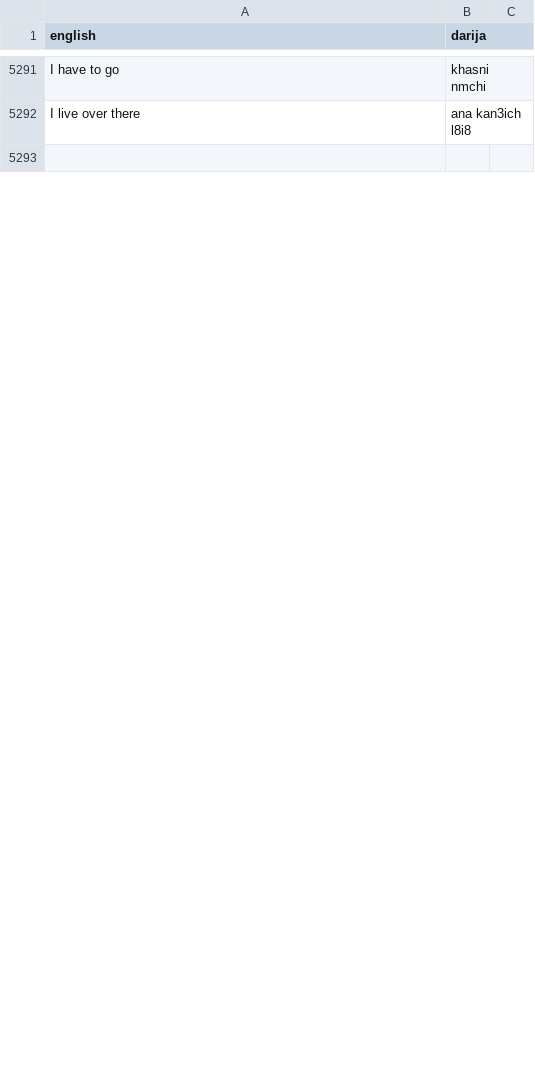
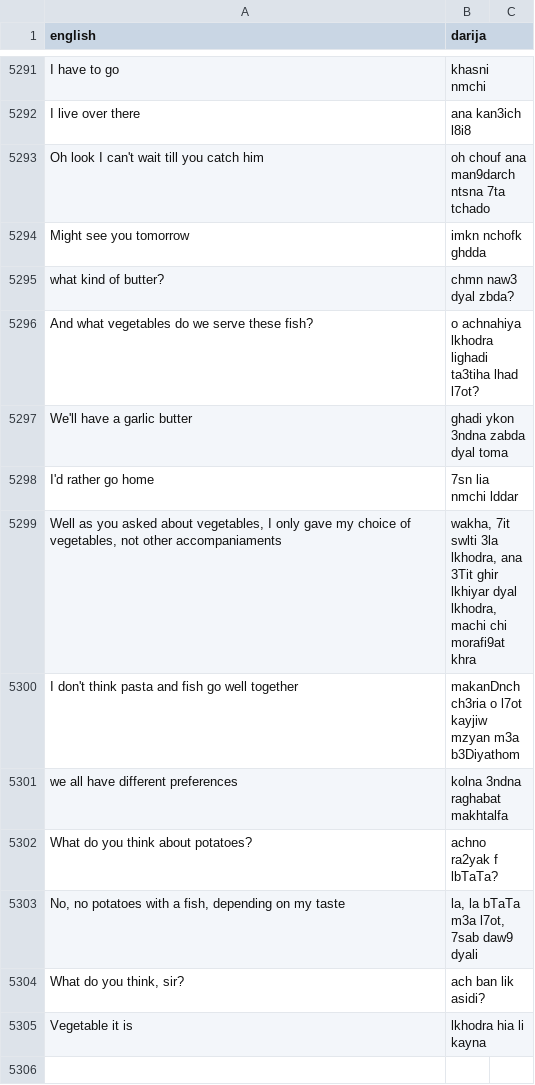
Before and after one commit to darija-open-dataset/dataset, a CSV file: sentences.csv, drawn as a sheet; only a part is shown, gaps mark what is left out; the diff covers the shown part only.

```diff
--- a/sentences.csv
+++ b/sentences.csv
@@ -5301,2 +5301,15 @@ I have to go,khasni nmchi
 I live over there,ana kan3ich l8i8
+Oh look I can't wait till you catch him,oh chouf ana man9darch ntsna 7ta tchado
+Might see you tomorrow,imkn nchofk ghdda
+what kind of butter?,chmn naw3 dyal zbda?
+And what vegetables do we serve these fish?,o achnahiya lkhodra lighadi ta3tiha lhad l7ot?
+We'll have a garlic butter,ghadi ykon 3ndna zabda dyal toma
+I'd rather go home,7sn lia nmchi lddar
+"Well as you asked about vegetables, I only gave my choice of vegetables, not other accompaniaments","wakha, 7it swlti 3la lkhodra, ana 3Tit ghir lkhiyar dyal lkhodra, machi chi morafi9at khra"
+I don't think pasta and fish go well together,makanDnch ch3ria o l7ot kayjiw mzyan m3a b3Diyathom
+we all have different preferences,kolna 3ndna raghabat makhtalfa
+What do you think about potatoes?,achno ra2yak f lbTaTa?
+"No, no potatoes with a fish, depending on my taste","la, la bTaTa m3a l7ot, 7sab daw9 dyali"
+"What do you think, sir?",ach ban lik asidi?
+Vegetable it is,lkhodra hia li kayna
 "",""
```
Also changed, not shown: 11 removed rows elsewhere in this file.
